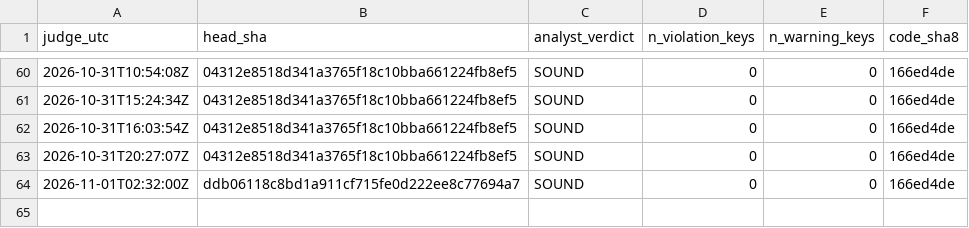
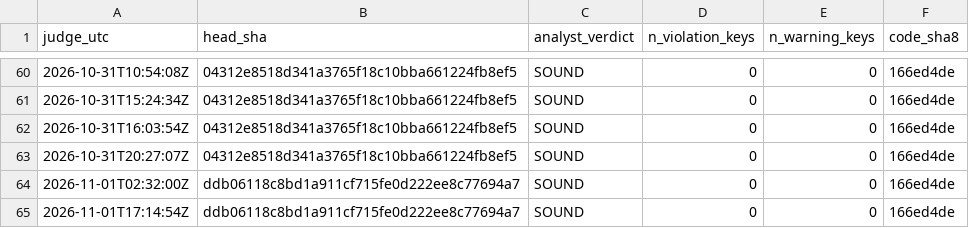
Before and after one commit to Mohamedalhaaj/gold-forward-watch, a CSV file: reports/judge_analyst/VERDICTS.csv, drawn as a sheet; only a part is shown, gaps mark what is left out.

```diff
--- a/reports/judge_analyst/VERDICTS.csv
+++ b/reports/judge_analyst/VERDICTS.csv
@@ -64 +64,2 @@ judge_utc,head_sha,analyst_verdict,n_violation_keys,n_warning_keys,code_sha8
 2026-11-01T02:32:00Z,ddb06118c8bd1a911cf715fe0d222ee8c77694a7,SOUND,0,0,166ed4de
+2026-11-01T17:14:54Z,ddb06118c8bd1a911cf715fe0d222ee8c77694a7,SOUND,0,0,166ed4de
```
Also changed, not shown: reports/judge_analyst/evidence.csv, 3 other files.
